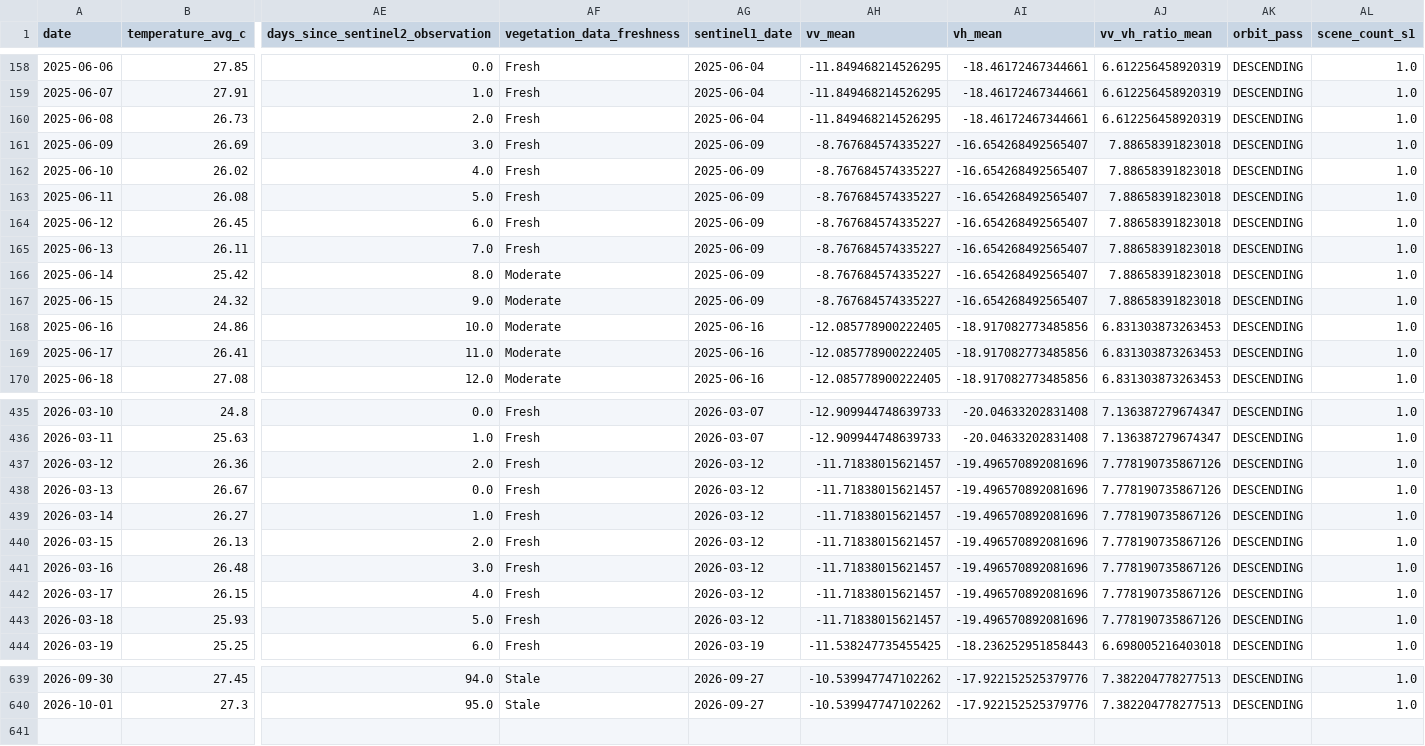
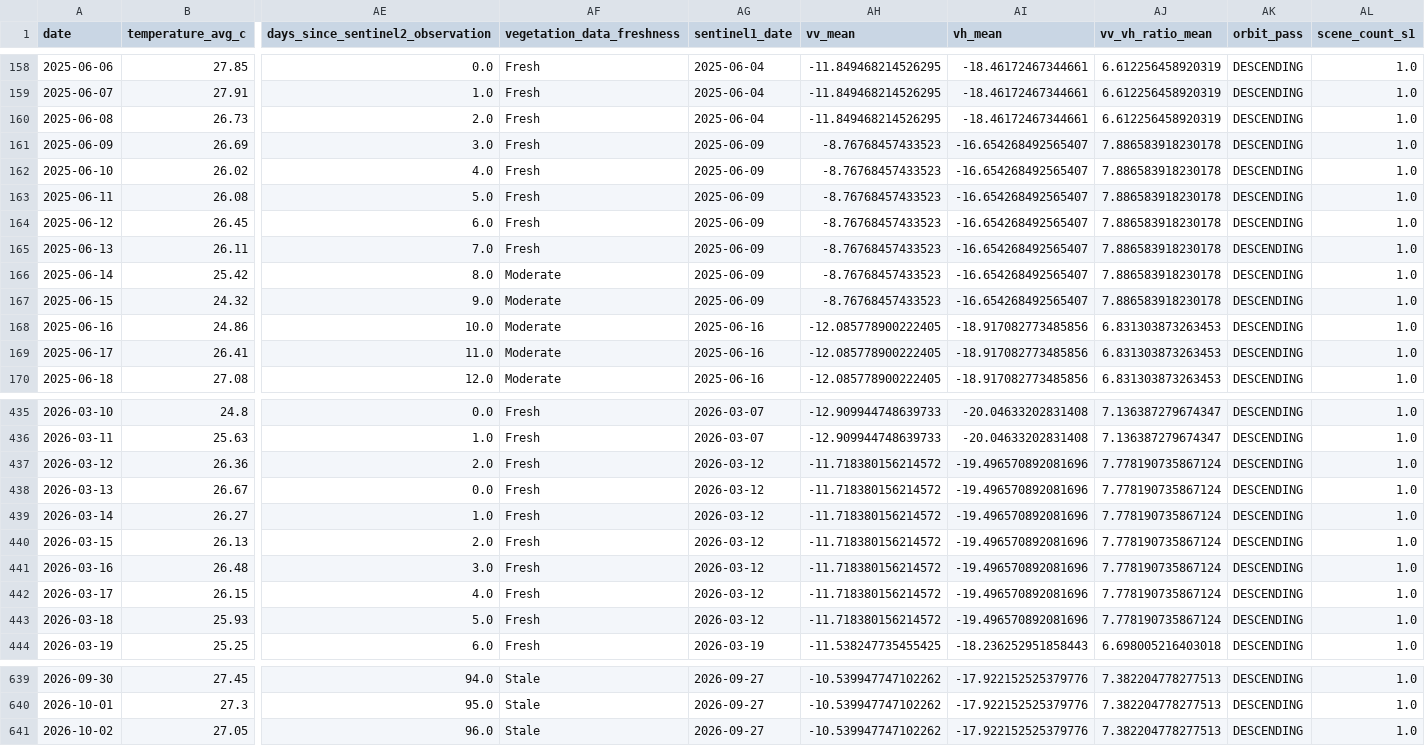
Before and after one commit to vanaprashanth/mango-digital-twin, a CSV file: data/processed/muthukur_combined_feature_table.csv, drawn as a sheet; only a part is shown, gaps mark what is left out; rows hold the shown columns only; the diff names each change by its address in the sheet, - before the commit and + after, or states it on an @@ line.

```diff
--- a/data/processed/muthukur_combined_feature_table.csv
+++ b/data/processed/muthukur_combined_feature_table.csv
-AH161:AH167 (vv_mean): -8.767684574335227
+AH161:AH167 (vv_mean): -8.76768457433523
-AJ161:AJ167 (vv_vh_ratio_mean): 7.88658391823018
+AJ161:AJ167 (vv_vh_ratio_mean): 7.886583918230178
-AH437:AH443 (vv_mean): -11.71838015621457
+AH437:AH443 (vv_mean): -11.718380156214572
-AJ437:AJ443 (vv_vh_ratio_mean): 7.778190735867126
+AJ437:AJ443 (vv_vh_ratio_mean): 7.778190735867124
+row 641: 2026-10-02 | 27.05 | 96.0 | Stale | 2026-09-27 | -10.539947747102262 | -17.922152525379776 | 7.382204778277513 | DESCENDING | 1.0
```
Also changed, not shown: data/processed/muthukur_fao56_interpolated_kc_water_balance.csv, data/processed/muthukur_fao56_model_comparison.csv, 17 other files.
